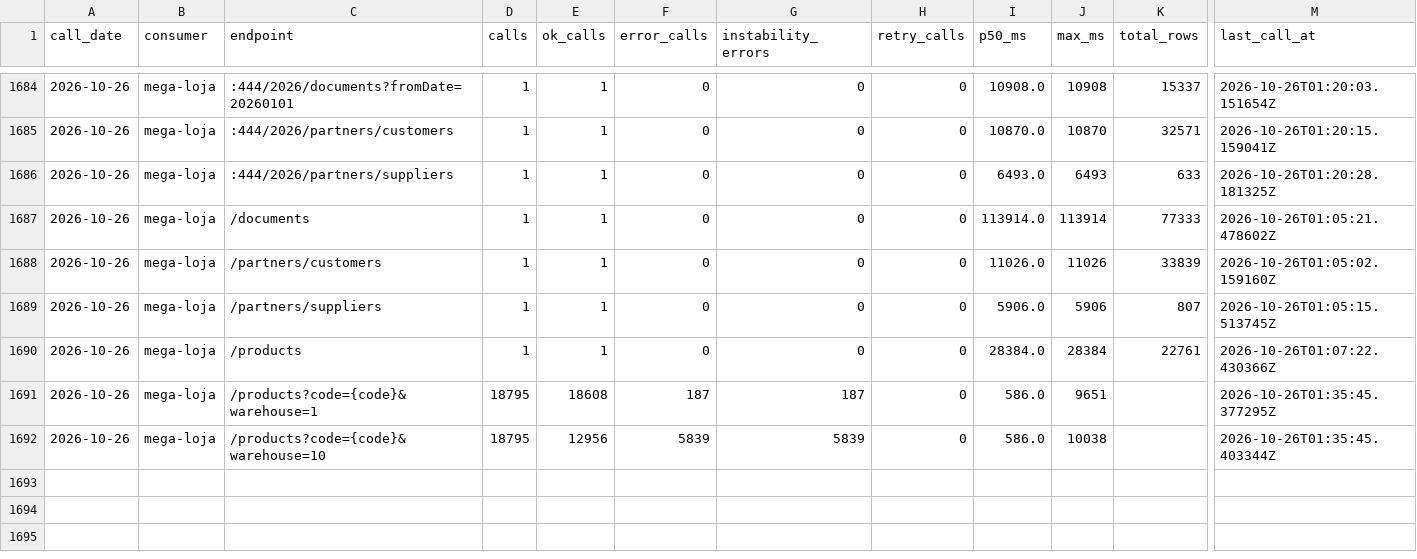
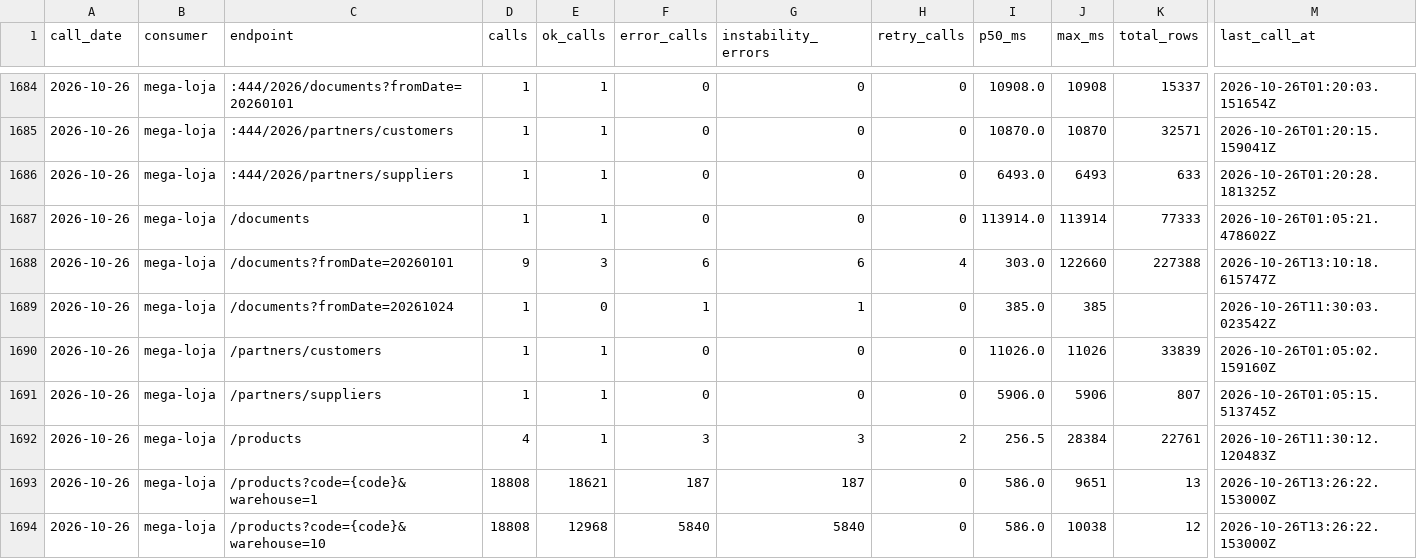
Before and after one commit to xxffoottxx/artsoft-call-log, a CSV file: daily_summary.csv, drawn as a sheet; only a part is shown, gaps mark what is left out; addresses are those after the commit; rows hold the shown columns only; the diff names each change by its address in the sheet, - before the commit and + after, or states it on an @@ line.

Commit message:
call-log 2026-10-26: 37636 calls, 6037 errors; box 26305 reads, 0 writes

```diff
--- a/daily_summary.csv
+++ b/daily_summary.csv
+row 1688: 2026-10-26 | mega-loja | /documents?fromDate=20260101 | 9 | 3 | 6 | 6 | 4 | 303.0 | 122660 | 227388 | 2026-10-26T13:10:18.615747Z
+row 1689: 2026-10-26 | mega-loja | /documents?fromDate=20261024 | 1 | 0 | 1 | 1 | 0 | 385.0 | 385 |  | 2026-10-26T11:30:03.023542Z
-D1692 (calls): 1
+D1692 (calls): 4
-F1692 (error_calls): 0
+F1692 (error_calls): 3
-G1692 (instability_errors): 0
+G1692 (instability_errors): 3
-H1692 (retry_calls): 0
+H1692 (retry_calls): 2
-I1692 (p50_ms): 28384.0
+I1692 (p50_ms): 256.5
-M1692 (last_call_at): 2026-10-26T01:07:22.430366Z
+M1692 (last_call_at): 2026-10-26T11:30:12.120483Z
-D1693:D1694 (calls): 18795
+D1693:D1694 (calls): 18808
-E1693 (ok_calls): 18608
+E1693 (ok_calls): 18621
-K1693 (total_rows): (empty)
+K1693 (total_rows): 13
-M1693 (last_call_at): 2026-10-26T01:35:45.377295Z
+M1693 (last_call_at): 2026-10-26T13:26:22.153000Z
-E1694 (ok_calls): 12956
+E1694 (ok_calls): 12968
-F1694 (error_calls): 5839
+F1694 (error_calls): 5840
-G1694 (instability_errors): 5839
+G1694 (instability_errors): 5840
-K1694 (total_rows): (empty)
+K1694 (total_rows): 12
-M1694 (last_call_at): 2026-10-26T01:35:45.403344Z
+M1694 (last_call_at): 2026-10-26T13:26:22.153000Z
```
Also changed, not shown: caixa_resumo.csv, 2 other files.
